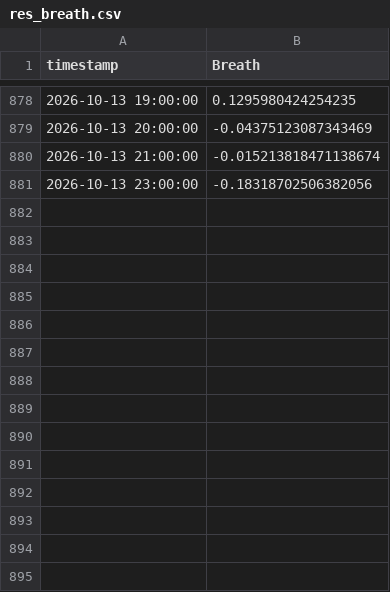
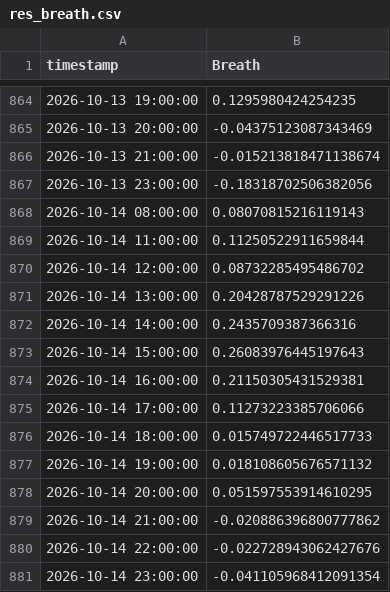
Before and after one commit to DrZoidbergJr/VolatilityFarm, a CSV file: reports/res_breath.csv, drawn as a sheet; only a part is shown, gaps mark what is left out; the diff covers the shown part only; the diff names each change by its address in the sheet, - before the commit and + after, or states it on an @@ line.

```diff
--- a/reports/res_breath.csv
+++ b/reports/res_breath.csv
+row 868: 2026-10-14 08:00:00 | 0.08070815216119143
+row 869: 2026-10-14 11:00:00 | 0.11250522911659844
+row 870: 2026-10-14 12:00:00 | 0.08732285495486702
+row 871: 2026-10-14 13:00:00 | 0.20428787529291226
+row 872: 2026-10-14 14:00:00 | 0.2435709387366316
+row 873: 2026-10-14 15:00:00 | 0.26083976445197643
+row 874: 2026-10-14 16:00:00 | 0.21150305431529381
+row 875: 2026-10-14 17:00:00 | 0.11273223385706066
+row 876: 2026-10-14 18:00:00 | 0.015749722446517733
+row 877: 2026-10-14 19:00:00 | 0.018108605676571132
+row 878: 2026-10-14 20:00:00 | 0.051597553914610295
+row 879: 2026-10-14 21:00:00 | -0.020886396800777862
+row 880: 2026-10-14 22:00:00 | -0.022728943062427676
+row 881: 2026-10-14 23:00:00 | -0.041105968412091354
```
Also changed, not shown: 14 removed rows elsewhere in this file, reports/res_market_regimes.csv, reports/res_relevant_slice.csv, 8 other files.
